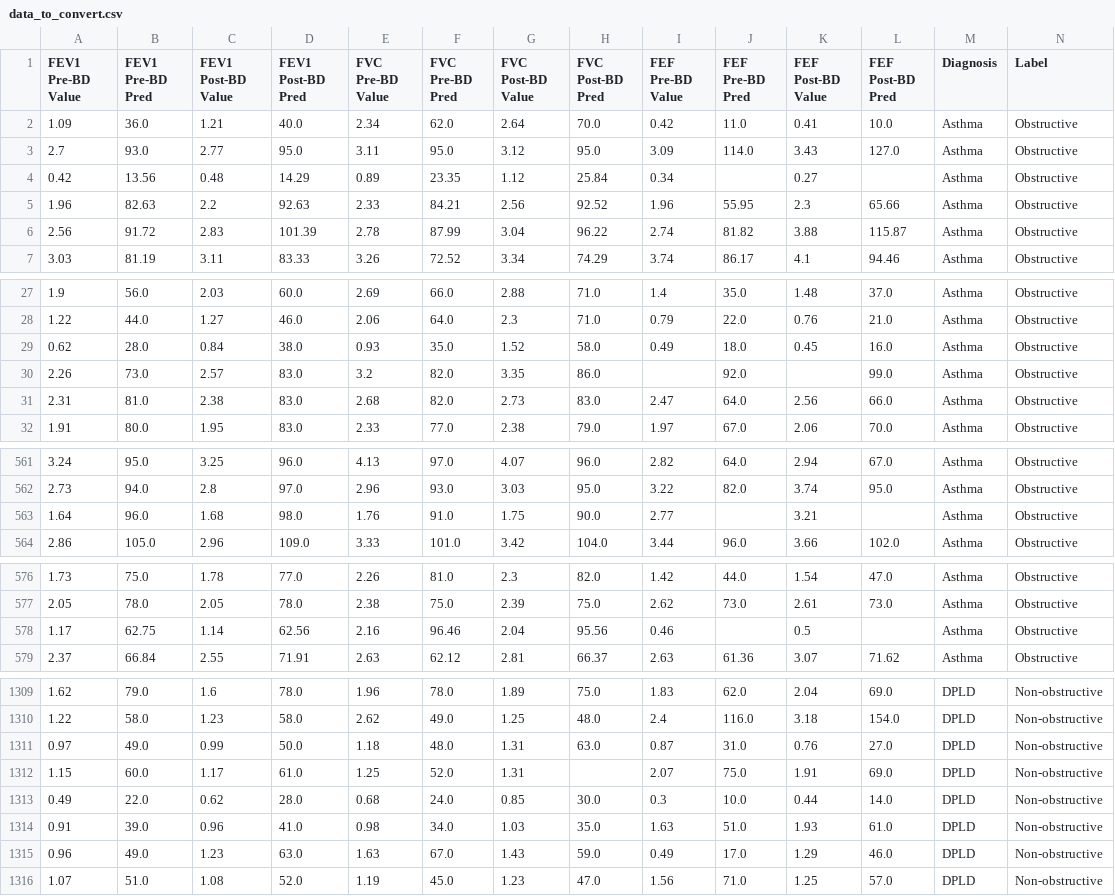
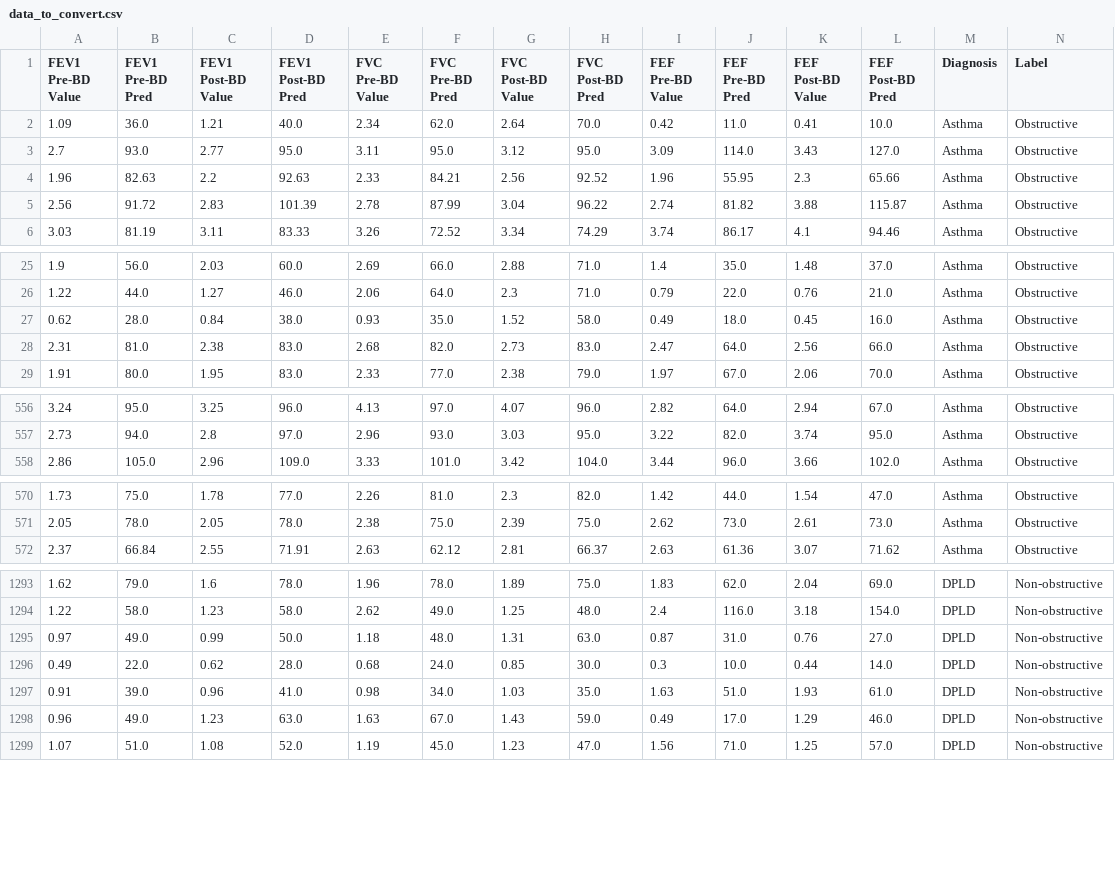
Before and after one commit to proydeia/deia, a CSV file: ds/data_to_convert.csv, drawn as a sheet; only a part is shown, gaps mark what is left out; the diff covers the shown part only.

```diff
--- a/ds/data_to_convert.csv
+++ b/ds/data_to_convert.csv
@@ -3,3 +3,2 @@ FEV1 Pre-BD Value,FEV1 Pre-BD Pred,FEV1 Post-BD Value,FEV1 Post-BD Pred,FVC Pre-
 2.7,93.0,2.77,95.0,3.11,95.0,3.12,95.0,3.09,114.0,3.43,127.0,Asthma,Obstructive
-0.42,13.56,0.48,14.29,0.89,23.35,1.12,25.84,0.34,,0.27,,Asthma,Obstructive
 1.96,82.63,2.2,92.63,2.33,84.21,2.56,92.52,1.96,55.95,2.3,65.66,Asthma,Obstructive
@@ -29,3 +27,2 @@ FEV1 Pre-BD Value,FEV1 Pre-BD Pred,FEV1 Post-BD Value,FEV1 Post-BD Pred,FVC Pre-
 0.62,28.0,0.84,38.0,0.93,35.0,1.52,58.0,0.49,18.0,0.45,16.0,Asthma,Obstructive
-2.26,73.0,2.57,83.0,3.2,82.0,3.35,86.0,,92.0,,99.0,Asthma,Obstructive
 2.31,81.0,2.38,83.0,2.68,82.0,2.73,83.0,2.47,64.0,2.56,66.0,Asthma,Obstructive
@@ -562,3 +557,2 @@ FEV1 Pre-BD Value,FEV1 Pre-BD Pred,FEV1 Post-BD Value,FEV1 Post-BD Pred,FVC Pre-
 2.73,94.0,2.8,97.0,2.96,93.0,3.03,95.0,3.22,82.0,3.74,95.0,Asthma,Obstructive
-1.64,96.0,1.68,98.0,1.76,91.0,1.75,90.0,2.77,,3.21,,Asthma,Obstructive
 2.86,105.0,2.96,109.0,3.33,101.0,3.42,104.0,3.44,96.0,3.66,102.0,Asthma,Obstructive
@@ -577,3 +571,2 @@ FEV1 Pre-BD Value,FEV1 Pre-BD Pred,FEV1 Post-BD Value,FEV1 Post-BD Pred,FVC Pre-
 2.05,78.0,2.05,78.0,2.38,75.0,2.39,75.0,2.62,73.0,2.61,73.0,Asthma,Obstructive
-1.17,62.75,1.14,62.56,2.16,96.46,2.04,95.56,0.46,,0.5,,Asthma,Obstructive
 2.37,66.84,2.55,71.91,2.63,62.12,2.81,66.37,2.63,61.36,3.07,71.62,Asthma,Obstructive
@@ -1311,3 +1295,2 @@ FEV1 Pre-BD Value,FEV1 Pre-BD Pred,FEV1 Post-BD Value,FEV1 Post-BD Pred,FVC Pre-
 0.97,49.0,0.99,50.0,1.18,48.0,1.31,63.0,0.87,31.0,0.76,27.0,DPLD,Non-obstructive
-1.15,60.0,1.17,61.0,1.25,52.0,1.31,,2.07,75.0,1.91,69.0,DPLD,Non-obstructive
 0.49,22.0,0.62,28.0,0.68,24.0,0.85,30.0,0.3,10.0,0.44,14.0,DPLD,Non-obstructive
```
Also changed, not shown: 13 removed rows elsewhere in this file, 3 other files.
